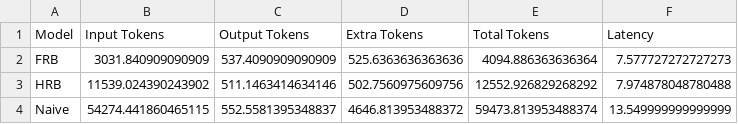
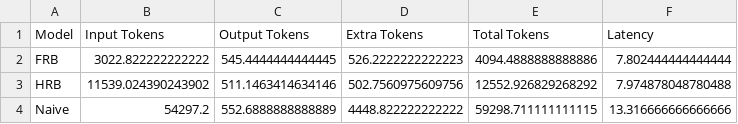
Before and after one commit to andreamurari/TesiMagistrale_NextQuerySuggestion, a CSV file: GeminiAPI_x_streamlit/analysis/model_analysis.csv, drawn as a sheet.

```diff
--- a/GeminiAPI_x_streamlit/analysis/model_analysis.csv
+++ b/GeminiAPI_x_streamlit/analysis/model_analysis.csv
@@ -1,4 +1,4 @@
 Model,Input Tokens,Output Tokens,Extra Tokens,Total Tokens,Latency
-FRB,3031.840909090909,537.4090909090909,525.6363636363636,4094.886363636364,7.577727272727273
+FRB,3022.822222222222,545.4444444444445,526.2222222222223,4094.4888888888886,7.802444444444444
 HRB,11539.024390243902,511.1463414634146,502.7560975609756,12552.926829268292,7.974878048780488
-Naive,54274.441860465115,552.5581395348837,4646.813953488372,59473.813953488374,13.549999999999999
+Naive,54297.2,552.6888888888889,4448.822222222222,59298.711111111115,13.316666666666666
```
Also changed, not shown: GeminiAPI_x_streamlit/analysis/evaluator_usage.csv, GeminiAPI_x_streamlit/analysis/generator_usage.csv, 15 other files.
